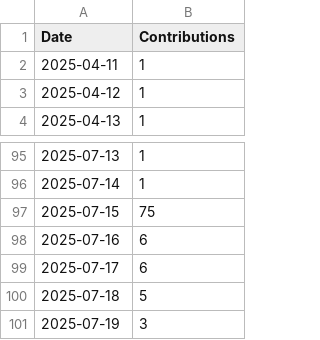
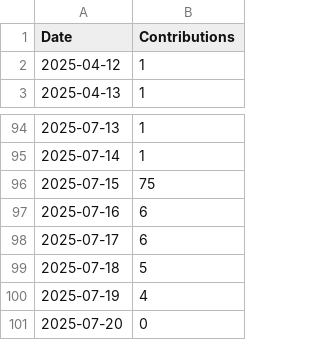
Before and after one commit to askb/askb, a CSV file: contributions.csv, drawn as a sheet; only a part is shown, gaps mark what is left out.

```diff
--- a/contributions.csv
+++ b/contributions.csv
@@ -1,3 +1,2 @@
 Date,Contributions
-2025-04-11,1
 2025-04-12,1
@@ -100,2 +99,3 @@ Date,Contributions
 2025-07-18,5
-2025-07-19,3
+2025-07-19,4
+2025-07-20,0
```
Also changed, not shown: 2 other files.
